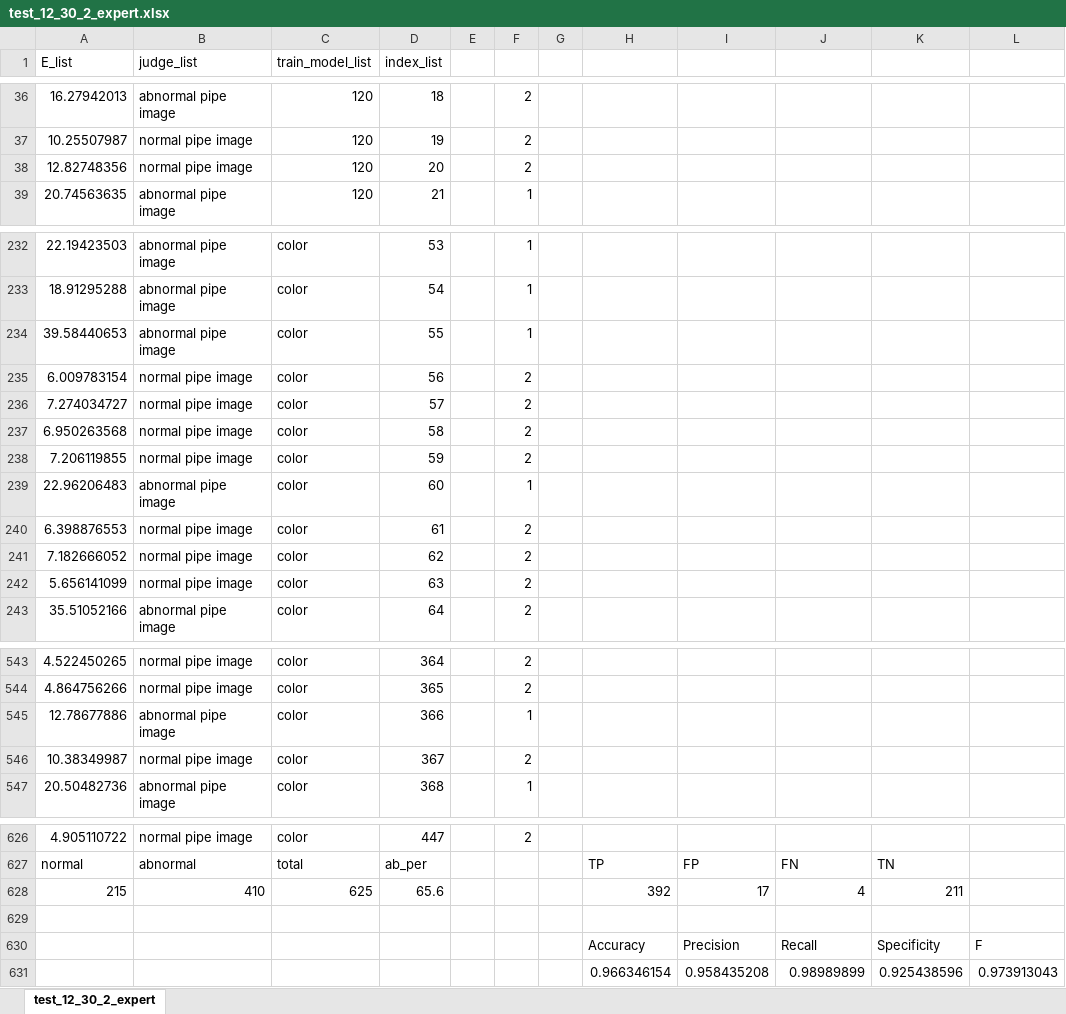
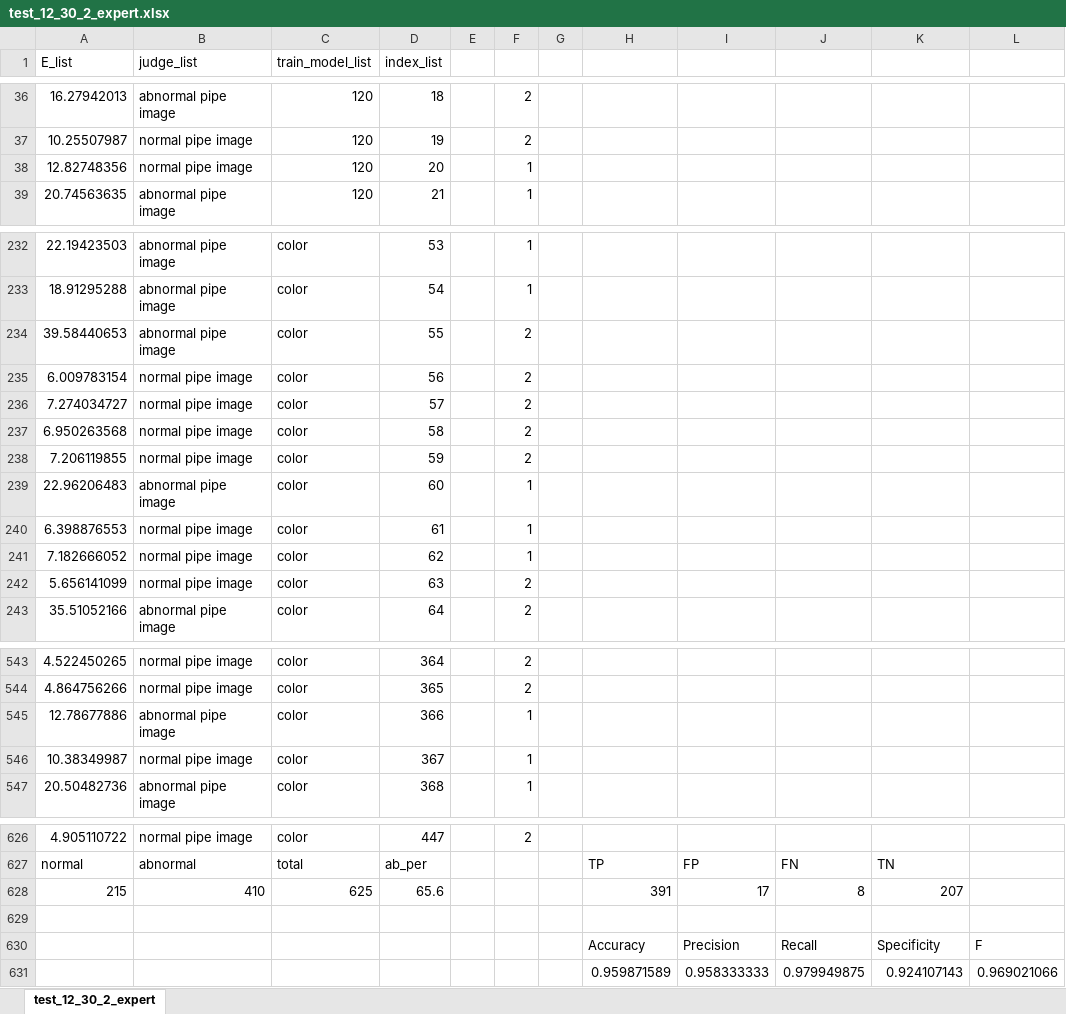
Before and after one commit to YoshikiHamasaki/auto-encoder, an Excel workbook: pred_result/test_12_30_2_expert.xlsx, sheet test_12_30_2_expert, drawn as a sheet; only a part is shown, gaps mark what is left out; values as stored, in another font and other column widths than the file's, no borders; removed rows and columns are numbered as before the commit, all else as after; the diff names each change by its address in the sheet, - before the commit and + after, or states it on an @@ line.

```diff
--- a/pred_result/test_12_30_2_expert.xlsx (sheet test_12_30_2_expert)
+++ b/pred_result/test_12_30_2_expert.xlsx (sheet test_12_30_2_expert)
-F38: 2
+F38: 1
-F234: 1
+F234: 2
-F240:F241: 2
+F240:F241: 1
-F546: 2
+F546: 1
-H628: 392
+H628: 391
-J628: 4
+J628: 8
-K628: 211
+K628: 207
-row 631:  |  |  |  |  |  |  | 0.966346154 | 0.958435208 | 0.98989899 | 0.925438596 | 0.973913043
+row 631:  |  |  |  |  |  |  | 0.959871589 | 0.958333333 | 0.979949875 | 0.924107143 | 0.969021066
```
Also changed, not shown: entropy_csv/test_12_30_2_entropy.xlsx, pred_result/test_12_30_2_noif.xlsx, 13 other files.
